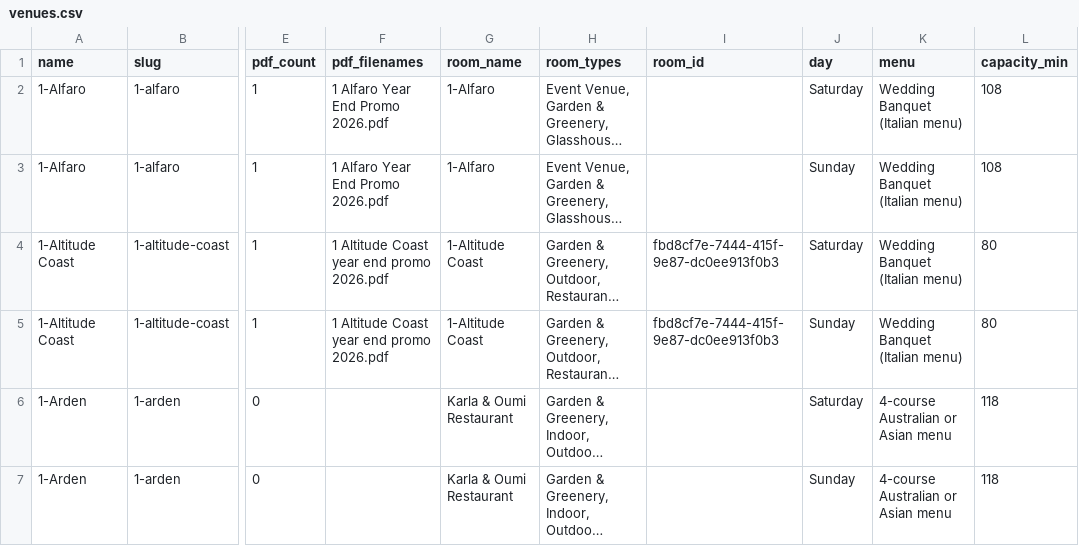
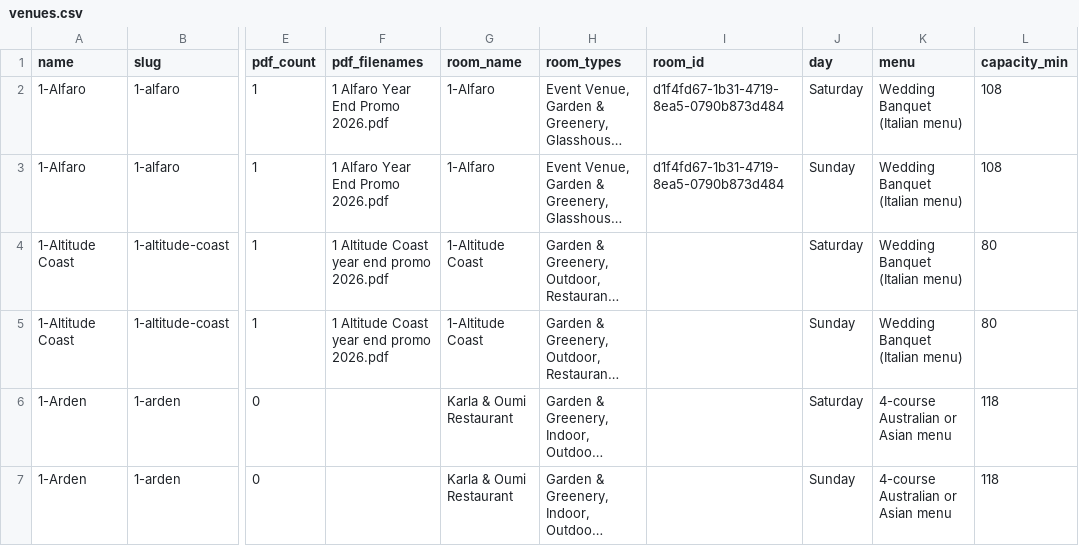
Before and after one commit to luarss/wedding-data, a CSV file: data/wd/venues.csv, drawn as a sheet; only a part is shown, gaps mark what is left out; long unchanged cells end in …; the diff covers the shown part only; the diff names each change by its address in the sheet, - before the commit and + after, or states it on an @@ line.

```diff
--- a/data/wd/venues.csv
+++ b/data/wd/venues.csv
-I2:I3 (room_id): (empty)
+I2:I3 (room_id): d1f4fd67-1b31-4719-8ea5-0790b873d484
-I4:I5 (room_id): fbd8cf7e-7444-415f-9e87-dc0ee913f0b3
+I4:I5 (room_id): (empty)
```
Also changed, not shown: 3 added rows and 38 edited cells elsewhere in this file, data/bb/venues.csv, data/wd/photographers.csv, 10 other files.
